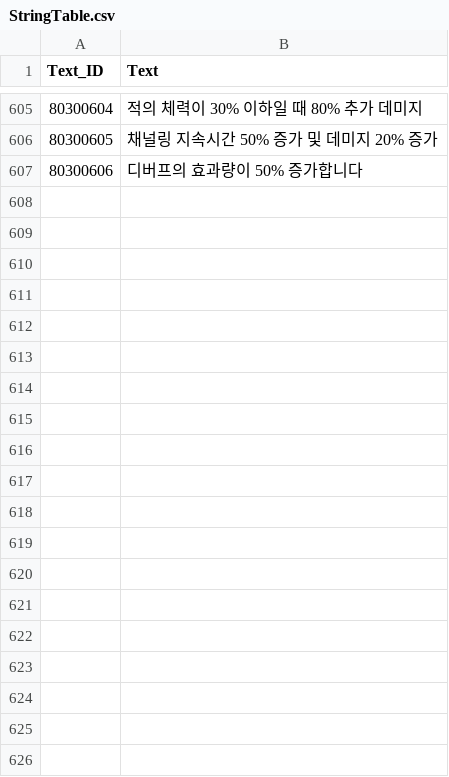
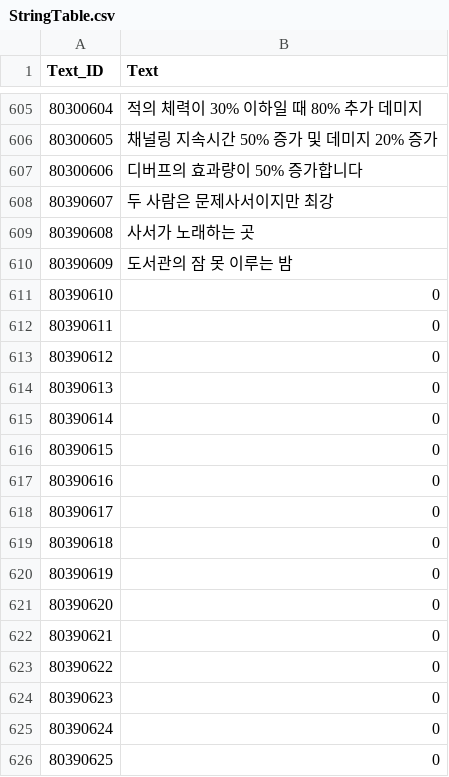
Before and after one commit to leemjmorris/Novelian-Magic-Library-Deffense, a CSV file: Assets/Data/CSV/StringTable.csv, drawn as a sheet; only a part is shown, gaps mark what is left out; the diff covers the shown part only.

```diff
--- a/Assets/Data/CSV/StringTable.csv
+++ b/Assets/Data/CSV/StringTable.csv
@@ -607 +607,20 @@ Text_ID,Text
 80300606,디버프의 효과량이 50% 증가합니다
+80390607,두 사람은 문제사서이지만 최강
+80390608,사서가 노래하는 곳
+80390609,도서관의 잠 못 이루는 밤
+80390610,0
+80390611,0
+80390612,0
+80390613,0
+80390614,0
+80390615,0
+80390616,0
+80390617,0
+80390618,0
+80390619,0
+80390620,0
+80390621,0
+80390622,0
+80390623,0
+80390624,0
+80390625,0
```
Also changed, not shown: 21 added rows elsewhere in this file, 19 other files.
